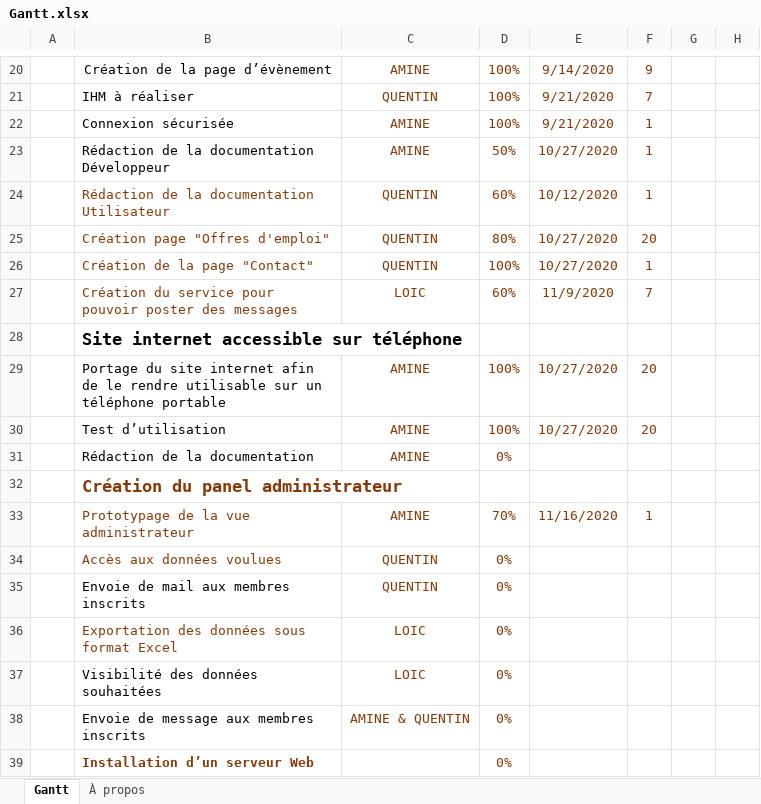
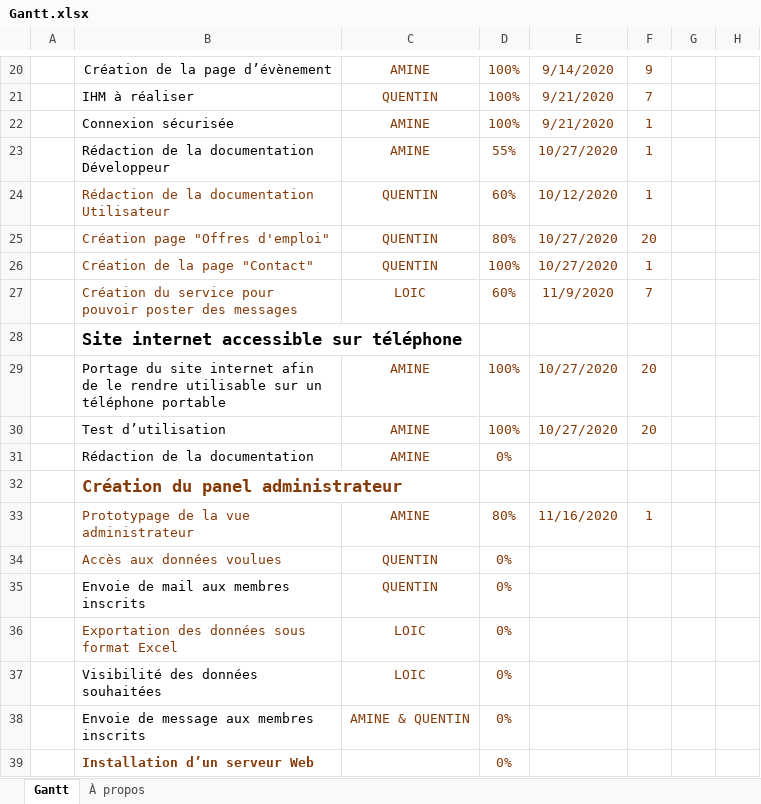
Before and after one commit to Amine372/site-lyc-e, an Excel workbook: Gantt.xlsx, sheet Gantt, drawn as a sheet; only a part is shown, gaps mark what is left out; values as stored, in another font and other column widths than the file's, no borders; charts and pictures and conditional formats and table styles not drawn; the diff names each change by its address in the sheet, - before the commit and + after, or states it on an @@ line.

```diff
--- a/Gantt.xlsx (sheet Gantt)
+++ b/Gantt.xlsx (sheet Gantt)
-D23: 50%
+D23: 55%
-D33: 70%
+D33: 80%
```
Also changed, not shown: 1 other file.
